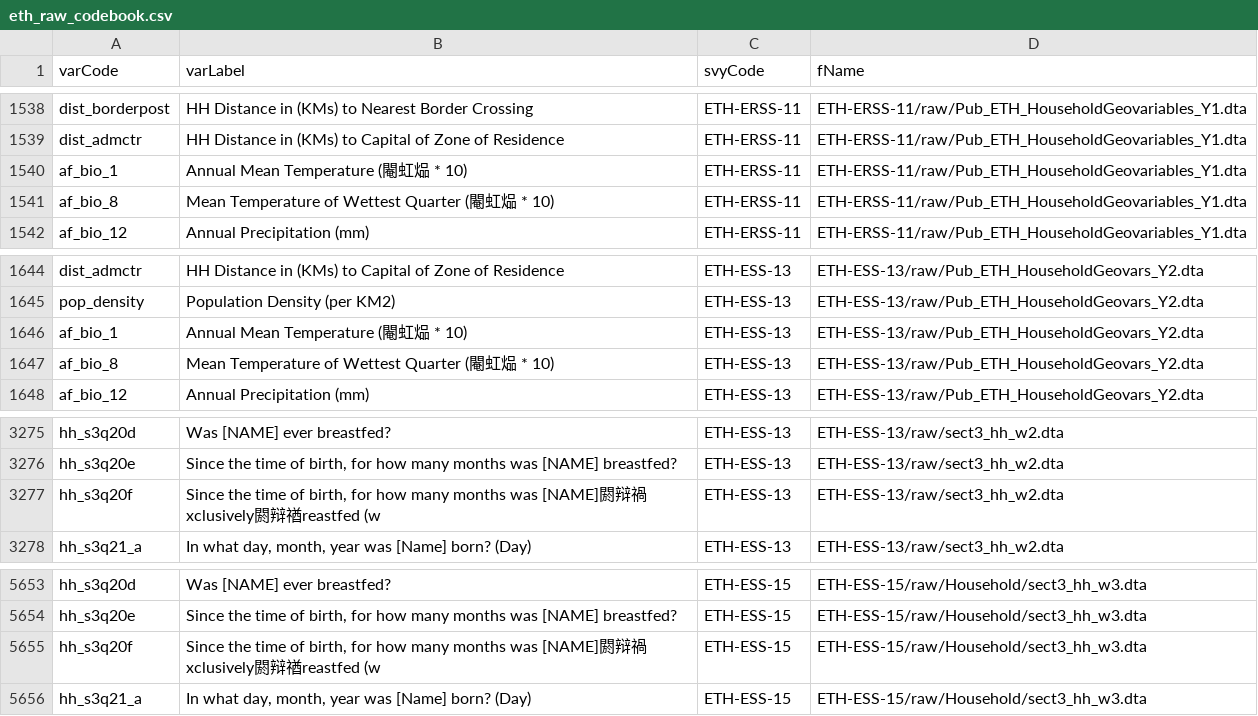
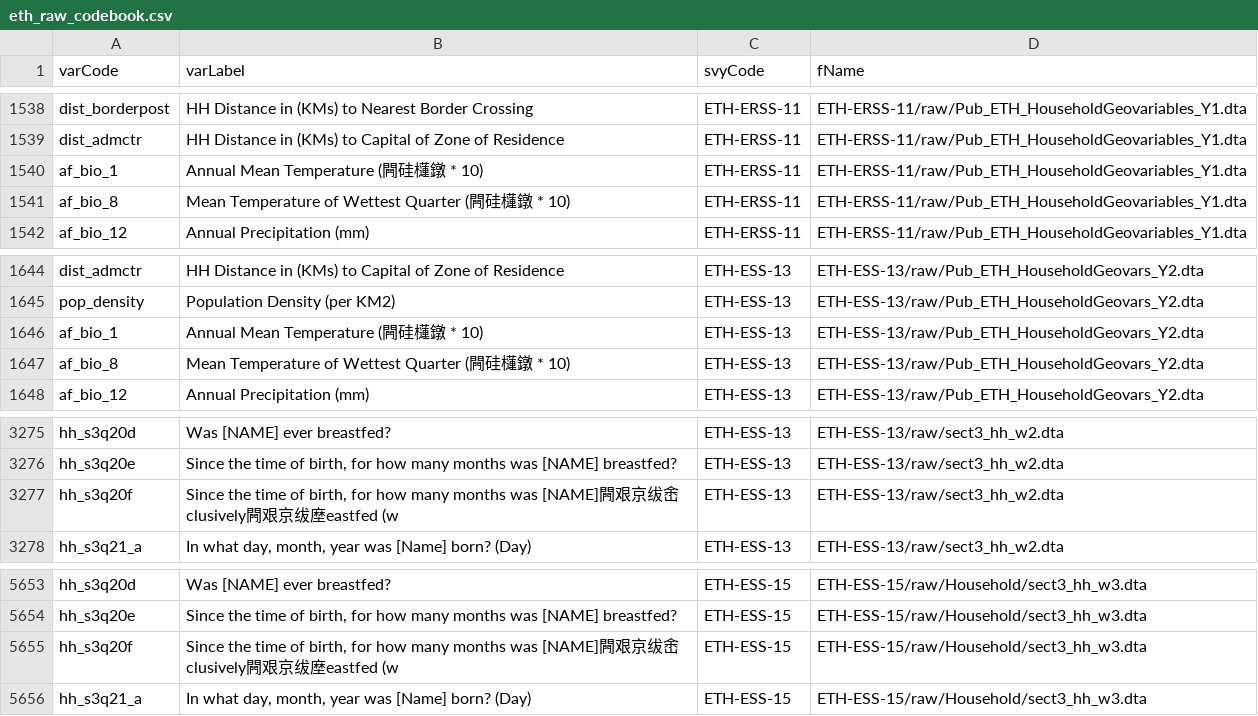
Before and after one commit to mbacou/2017-ispc, a CSV file: data/eth_raw_codebook.csv, drawn as a sheet; only a part is shown, gaps mark what is left out.

```diff
--- a/data/eth_raw_codebook.csv
+++ b/data/eth_raw_codebook.csv
@@ -1539,4 +1539,4 @@ dist_borderpost,HH Distance in (KMs) to Nearest Border Crossing,ETH-ERSS-11,ETH-
 dist_admctr,HH Distance in (KMs) to Capital of Zone of Residence,ETH-ERSS-11,ETH-ERSS-11/raw/Pub_ETH_HouseholdGeovariables_Y1.dta
-af_bio_1,Annual Mean Temperature (閹虹煰 * 10),ETH-ERSS-11,ETH-ERSS-11/raw/Pub_ETH_HouseholdGeovariables_Y1.dta
-af_bio_8,Mean Temperature of Wettest Quarter (閹虹煰 * 10),ETH-ERSS-11,ETH-ERSS-11/raw/Pub_ETH_HouseholdGeovariables_Y1.dta
+af_bio_1,Annual Mean Temperature (闁硅櫣鐓 * 10),ETH-ERSS-11,ETH-ERSS-11/raw/Pub_ETH_HouseholdGeovariables_Y1.dta
+af_bio_8,Mean Temperature of Wettest Quarter (闁硅櫣鐓 * 10),ETH-ERSS-11,ETH-ERSS-11/raw/Pub_ETH_HouseholdGeovariables_Y1.dta
 af_bio_12,Annual Precipitation (mm),ETH-ERSS-11,ETH-ERSS-11/raw/Pub_ETH_HouseholdGeovariables_Y1.dta
@@ -1645,4 +1645,4 @@ dist_admctr,HH Distance in (KMs) to Capital of Zone of Residence,ETH-ESS-13,ETH-
 pop_density,Population Density (per KM2),ETH-ESS-13,ETH-ESS-13/raw/Pub_ETH_HouseholdGeovars_Y2.dta
-af_bio_1,Annual Mean Temperature (閹虹煰 * 10),ETH-ESS-13,ETH-ESS-13/raw/Pub_ETH_HouseholdGeovars_Y2.dta
-af_bio_8,Mean Temperature of Wettest Quarter (閹虹煰 * 10),ETH-ESS-13,ETH-ESS-13/raw/Pub_ETH_HouseholdGeovars_Y2.dta
+af_bio_1,Annual Mean Temperature (闁硅櫣鐓 * 10),ETH-ESS-13,ETH-ESS-13/raw/Pub_ETH_HouseholdGeovars_Y2.dta
+af_bio_8,Mean Temperature of Wettest Quarter (闁硅櫣鐓 * 10),ETH-ESS-13,ETH-ESS-13/raw/Pub_ETH_HouseholdGeovars_Y2.dta
 af_bio_12,Annual Precipitation (mm),ETH-ESS-13,ETH-ESS-13/raw/Pub_ETH_HouseholdGeovars_Y2.dta
@@ -3276,3 +3276,3 @@ hh_s3q20d,Was [NAME] ever breastfed?,ETH-ESS-13,ETH-ESS-13/raw/sect3_hh_w2.dta
 hh_s3q20e,"Since the time of birth, for how many months was [NAME] breastfed?",ETH-ESS-13,ETH-ESS-13/raw/sect3_hh_w2.dta
-hh_s3q20f,"Since the time of birth, for how many months was [NAME]閼辩禍xclusively閼辩禉reastfed (w",ETH-ESS-13,ETH-ESS-13/raw/sect3_hh_w2.dta
+hh_s3q20f,"Since the time of birth, for how many months was [NAME]闁艰京绂峹clusively闁艰京绂塺eastfed (w",ETH-ESS-13,ETH-ESS-13/raw/sect3_hh_w2.dta
 hh_s3q21_a,"In what day, month, year was [Name] born? (Day)",ETH-ESS-13,ETH-ESS-13/raw/sect3_hh_w2.dta
@@ -5654,3 +5654,3 @@ hh_s3q20d,Was [NAME] ever breastfed?,ETH-ESS-15,ETH-ESS-15/raw/Household/sect3_h
 hh_s3q20e,"Since the time of birth, for how many months was [NAME] breastfed?",ETH-ESS-15,ETH-ESS-15/raw/Household/sect3_hh_w3.dta
-hh_s3q20f,"Since the time of birth, for how many months was [NAME]閼辩禍xclusively閼辩禉reastfed (w",ETH-ESS-15,ETH-ESS-15/raw/Household/sect3_hh_w3.dta
+hh_s3q20f,"Since the time of birth, for how many months was [NAME]闁艰京绂峹clusively闁艰京绂塺eastfed (w",ETH-ESS-15,ETH-ESS-15/raw/Household/sect3_hh_w3.dta
 hh_s3q21_a,"In what day, month, year was [Name] born? (Day)",ETH-ESS-15,ETH-ESS-15/raw/Household/sect3_hh_w3.dta
```
Also changed, not shown: 53 other files.
